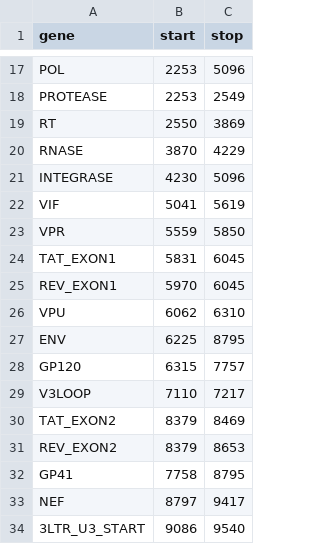
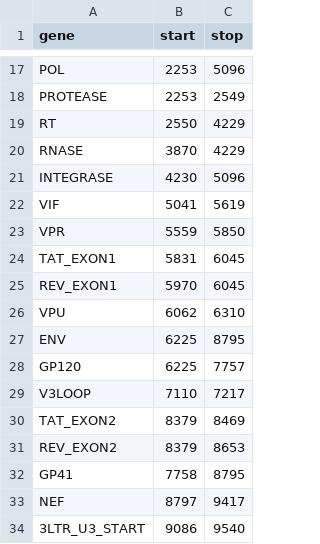
Before and after one commit to cfe-lab/proviral, a CSV file: gene_splicer/annot.csv, drawn as a sheet; only a part is shown, gaps mark what is left out.

Commit message:
Updating pipeline, gene splicing now works and tests pass

```diff
--- a/gene_splicer/annot.csv
+++ b/gene_splicer/annot.csv
@@ -18,3 +18,3 @@ POL,2253,5096
 PROTEASE,2253,2549
-RT,2550,3869
+RT,2550,4229
 RNASE,3870,4229
@@ -27,3 +27,3 @@ VPU,6062,6310
 ENV,6225,8795
-GP120,6315,7757
+GP120,6225,7757
 V3LOOP,7110,7217
```
Also changed, not shown: 13 other files.
